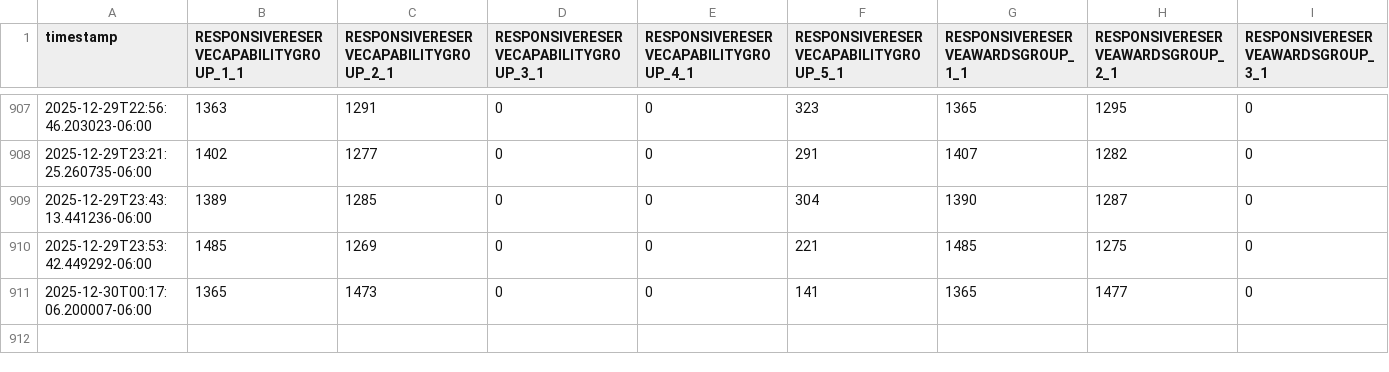
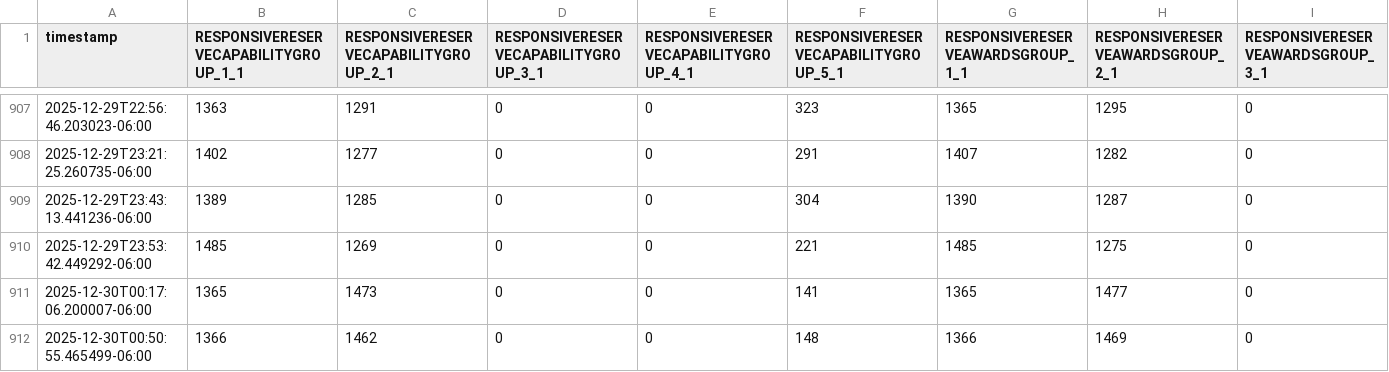
Before and after one commit to adamrjordan/ERCOTASMONITOR, a CSV file: ercot_ancillary_data.csv, drawn as a sheet; only a part is shown, gaps mark what is left out; rows hold the shown columns only; the diff names each change by its address in the sheet, - before the commit and + after, or states it on an @@ line.

```diff
--- a/ercot_ancillary_data.csv
+++ b/ercot_ancillary_data.csv
+row 912: 2025-12-30T00:50:55.465499-06:00 | 1366 | 1462 | 0 | 0 | 148 | 1366 | 1469 | 0
```
